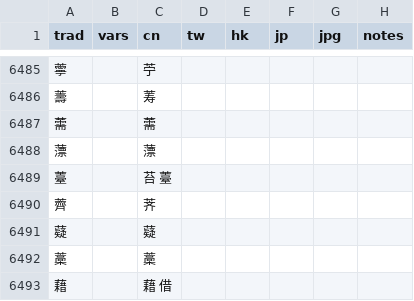
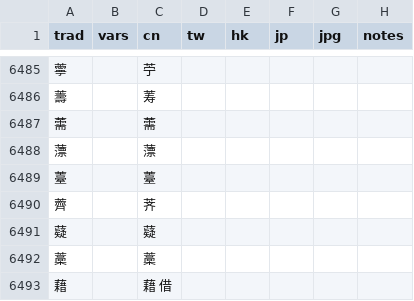
Before and after one commit to danny0838/sts-lib, a TSV file: sts/data/scheme/chars.tsv, drawn as a sheet; only a part is shown, gaps mark what is left out.

```diff
--- a/sts/data/scheme/chars.tsv
+++ b/sts/data/scheme/chars.tsv
@@ -6488,3 +6488,3 @@ trad	vars	cn	tw	hk	jp	jpg	notes
 薸		薸					
-薹		苔 薹					
+薹		薹					
 薺		荠					
```
Also changed, not shown: sts/data/scheme/chars_s2t.tsv.
